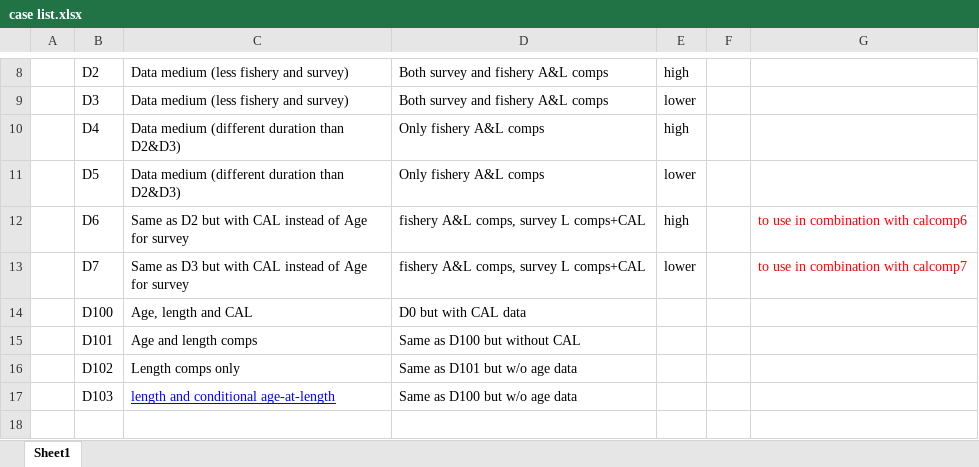
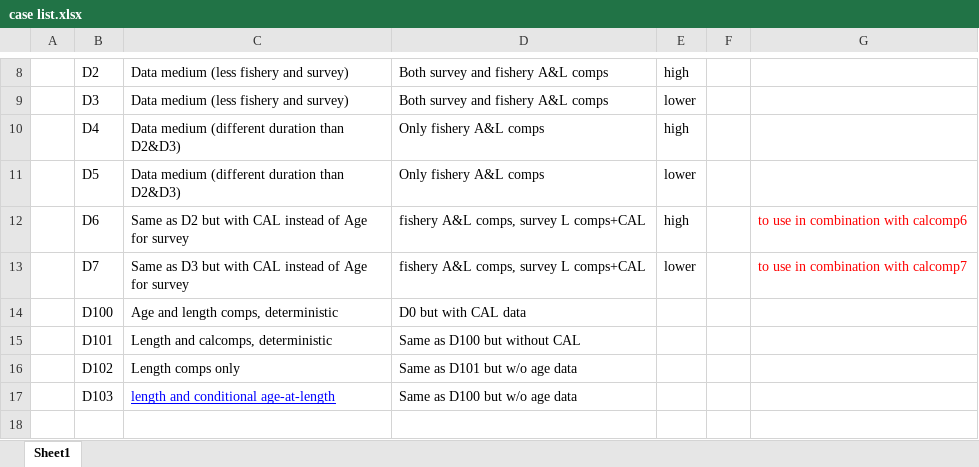
Before and after one commit to ss3sim/binning, an Excel workbook: case list.xlsx, sheet Sheet1, drawn as a sheet; only a part is shown, gaps mark what is left out; values as stored, in another font and other column widths than the file's, no borders; the diff names each change by its address in the sheet, - before the commit and + after, or states it on an @@ line.

Commit message:
add code to create and run deterministic runs -- OM not working now

```diff
--- a/case list.xlsx (sheet Sheet1)
+++ b/case list.xlsx (sheet Sheet1)
-C14: Age, length and CAL
+C14: Age and length comps, deterministic
-C15: Age and length comps
+C15: Length and calcomps, deterministic
```
Also changed, not shown: 34 other files.
